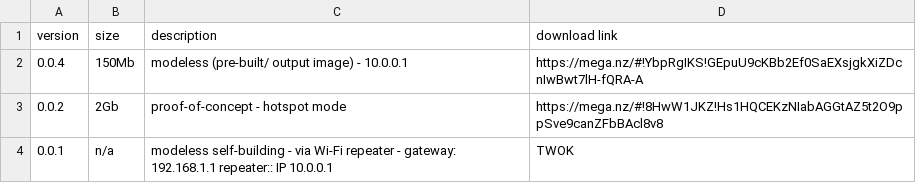
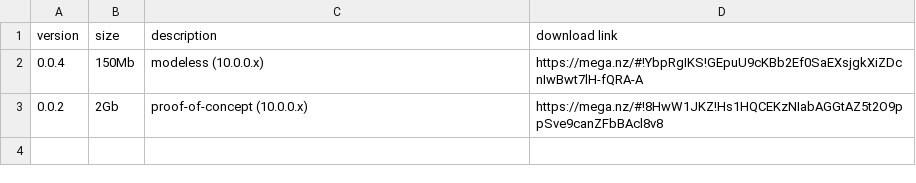
Before and after one commit to unclehowell/os.hotspotbnb.com, a CSV file: docs/data/csv/firmware.csv, drawn as a sheet.

Commit message:
Update firmware.csv

```diff
--- a/docs/data/csv/firmware.csv
+++ b/docs/data/csv/firmware.csv
@@ -1,4 +1,3 @@
 version, size, description, download link
-0.0.4, 150Mb, modeless (pre-built/ output image) - 10.0.0.1, https://mega.nz/#!YbpRgIKS!GEpuU9cKBb2Ef0SaEXsjgkXiZDcnIwBwt7lH-fQRA-A
-0.0.2, 2Gb, proof-of-concept - hotspot mode, https://mega.nz/#!8HwW1JKZ!Hs1HQCEKzNIabAGGtAZ5t2O9ppSve9canZFbBAcl8v8
-0.0.1, n/a, modeless self-building - via Wi-Fi repeater - gateway: 192.168.1.1  repeater:: IP 10.0.0.1, TWOK
+0.0.4, 150Mb, modeless (10.0.0.x), https://mega.nz/#!YbpRgIKS!GEpuU9cKBb2Ef0SaEXsjgkXiZDcnIwBwt7lH-fQRA-A
+0.0.2, 2Gb, proof-of-concept (10.0.0.x), https://mega.nz/#!8HwW1JKZ!Hs1HQCEKzNIabAGGtAZ5t2O9ppSve9canZFbBAcl8v8
```
